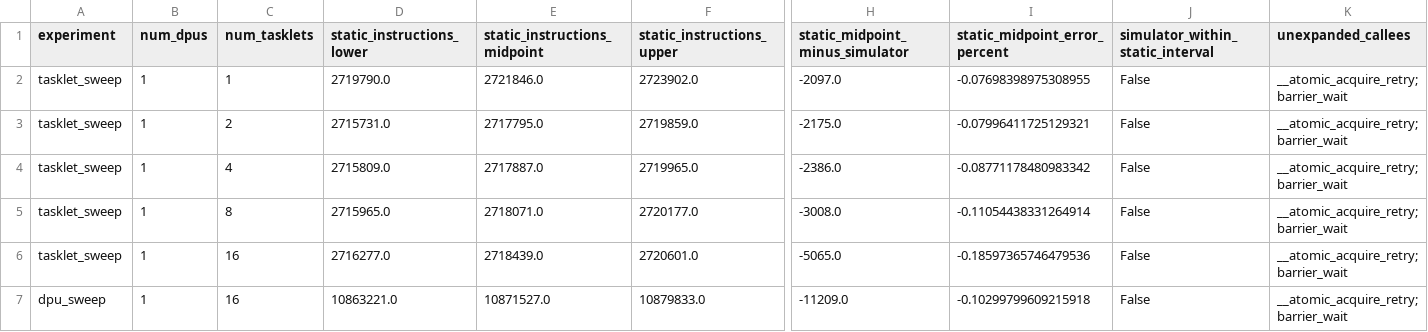
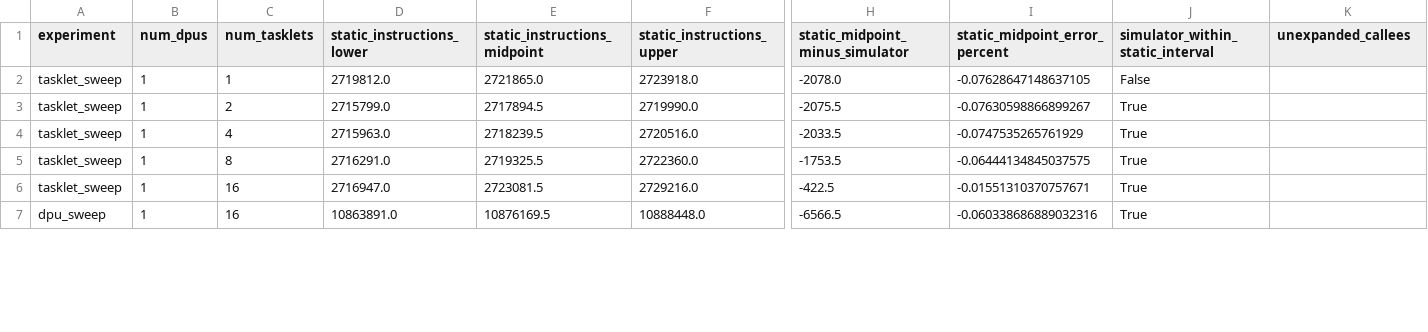
Before and after one commit to LangInteger/pim_model, a CSV file: draw_figs/results/red/red_instruction_count_comparison.csv, drawn as a sheet; only a part is shown, gaps mark what is left out; the diff covers the shown part only; the diff names each change by its address in the sheet, - before the commit and + after, or states it on an @@ line.

```diff
--- a/draw_figs/results/red/red_instruction_count_comparison.csv
+++ b/draw_figs/results/red/red_instruction_count_comparison.csv
-D2 (static_instructions_lower): 2719790.0
+D2 (static_instructions_lower): 2719812.0
-E2 (static_instructions_midpoint): 2721846.0
+E2 (static_instructions_midpoint): 2721865.0
-F2 (static_instructions_upper): 2723902.0
+F2 (static_instructions_upper): 2723918.0
-H2 (static_midpoint_minus_simulator): -2097.0
+H2 (static_midpoint_minus_simulator): -2078.0
-I2 (static_midpoint_error_percent): -0.07698398975308955
+I2 (static_midpoint_error_percent): -0.07628647148637105
-K2:K7 (unexpanded_callees): __atomic_acquire_retry;barrier_wait
+K2:K7 (unexpanded_callees): (empty)
-D3 (static_instructions_lower): 2715731.0
+D3 (static_instructions_lower): 2715799.0
-E3 (static_instructions_midpoint): 2717795.0
+E3 (static_instructions_midpoint): 2717894.5
-F3 (static_instructions_upper): 2719859.0
+F3 (static_instructions_upper): 2719990.0
-H3 (static_midpoint_minus_simulator): -2175.0
+H3 (static_midpoint_minus_simulator): -2075.5
-I3 (static_midpoint_error_percent): -0.07996411725129321
+I3 (static_midpoint_error_percent): -0.07630598866899267
-J3:J7 (simulator_within_static_interval): False
+J3:J7 (simulator_within_static_interval): True
-D4 (static_instructions_lower): 2715809.0
+D4 (static_instructions_lower): 2715963.0
-E4 (static_instructions_midpoint): 2717887.0
+E4 (static_instructions_midpoint): 2718239.5
-F4 (static_instructions_upper): 2719965.0
+F4 (static_instructions_upper): 2720516.0
-H4 (static_midpoint_minus_simulator): -2386.0
+H4 (static_midpoint_minus_simulator): -2033.5
-I4 (static_midpoint_error_percent): -0.08771178480983342
+I4 (static_midpoint_error_percent): -0.0747535265761929
-D5 (static_instructions_lower): 2715965.0
+D5 (static_instructions_lower): 2716291.0
-E5 (static_instructions_midpoint): 2718071.0
+E5 (static_instructions_midpoint): 2719325.5
-F5 (static_instructions_upper): 2720177.0
+F5 (static_instructions_upper): 2722360.0
-H5 (static_midpoint_minus_simulator): -3008.0
+H5 (static_midpoint_minus_simulator): -1753.5
-I5 (static_midpoint_error_percent): -0.11054438331264914
+I5 (static_midpoint_error_percent): -0.06444134845037575
-D6 (static_instructions_lower): 2716277.0
+D6 (static_instructions_lower): 2716947.0
-E6 (static_instructions_midpoint): 2718439.0
+E6 (static_instructions_midpoint): 2723081.5
-F6 (static_instructions_upper): 2720601.0
+F6 (static_instructions_upper): 2729216.0
-H6 (static_midpoint_minus_simulator): -5065.0
+H6 (static_midpoint_minus_simulator): -422.5
-I6 (static_midpoint_error_percent): -0.18597365746479536
+I6 (static_midpoint_error_percent): -0.01551310370757671
-D7 (static_instructions_lower): 10863221.0
+D7 (static_instructions_lower): 10863891.0
-E7 (static_instructions_midpoint): 10871527.0
+E7 (static_instructions_midpoint): 10876169.5
-F7 (static_instructions_upper): 10879833.0
+F7 (static_instructions_upper): 10888448.0
-H7 (static_midpoint_minus_simulator): -11209.0
+H7 (static_midpoint_minus_simulator): -6566.5
-I7 (static_midpoint_error_percent): -0.10299799609215918
+I7 (static_midpoint_error_percent): -0.060338686889032316
```
Also changed, not shown: 21 edited cells elsewhere in this file, draw_figs/results/gemv/gemv_cost_estimates.csv, draw_figs/results/gemv/gemv_instruction_count_comparison.csv, 45 other files.
